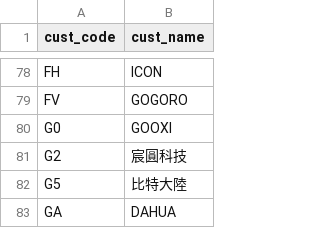
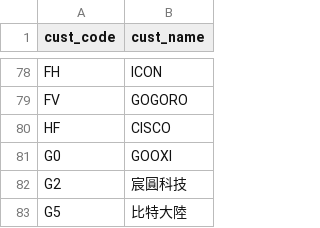
Before and after one commit to yooxii/ORTRper, a CSV file: ORTplans/static/data/custcode.csv, drawn as a sheet; only a part is shown, gaps mark what is left out; the shorter side is filled out with more unchanged rows.

Commit message:
feat(ORTplans): 添加新的测试项目和处理逻辑
在`csv2fixtures.py`中添加了对`testitem.csv`文件的读取，并将测试项目数据写入`fixtures/testitem.json`文件。

在`static/data/custcode.csv`中添加了新的客户代码HF，对应客户名称CISCO。

在`models.py`中对`TTestItem`模型进行了修改，将`test_time`字段从`IntegerField`改为`FloatField`，并将`test_owner`字段从`ManyToManyField`改为`CharField`，增加了`dispose`字段以记录样品处理方式。

在`forms.py`中修改了`TestItemForm`和`CheckoutForm`，以匹配`models.py`中的字段变化。同时，调整了表单布局和按钮设置。

在`templates/ortplans/checkouts.html`中移除了测试项目列，并将其他列宽度进行了微调。

在`templates/ortplans/schedules.html`中增加了工令列，并将实验时间列的显示改为小时为单位。

在`templates/ortplans/testitems.html`中增加了样品处理列，并更新了相关显示。

在`urls.py`中对`add_schedules`的路径进行了调整，使其接受`checkout_id`参数。

在`views.py`中对`edit_checkouts`、`add_checkouts`和`edit_schedules`进行了重构，增加了对`checkout_id`参数的处理逻辑，并在`edit_schedules`和`add_schedules`中添加了数据处理函数`deal_schedule_datas`以自动填充相关字段。

```diff
--- a/ORTplans/static/data/custcode.csv
+++ b/ORTplans/static/data/custcode.csv
@@ -79,2 +79,3 @@ FH,ICON
 FV,GOGORO
+HF,CISCO
 G0,GOOXI
```
Also changed, not shown: 20 other files.
